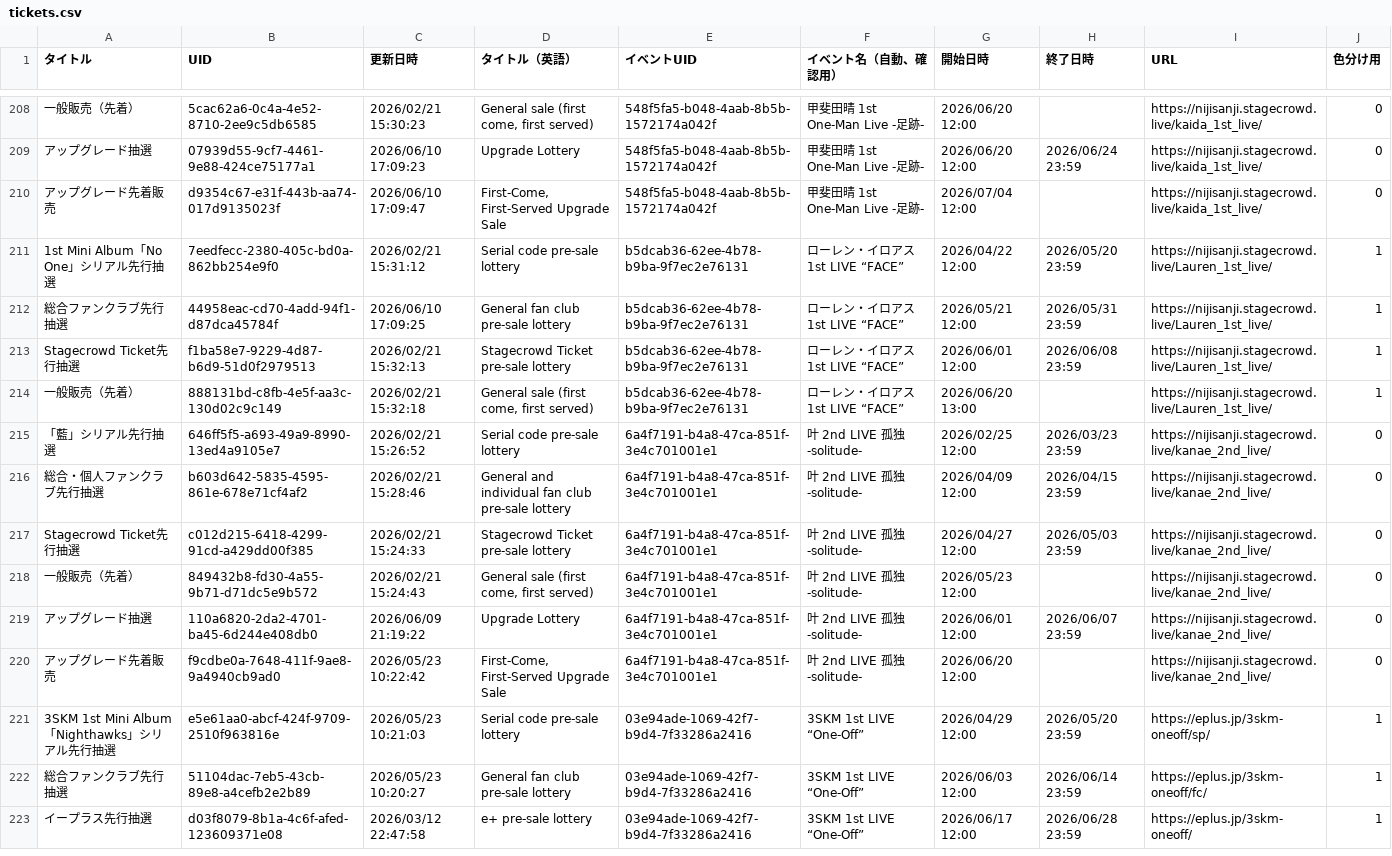
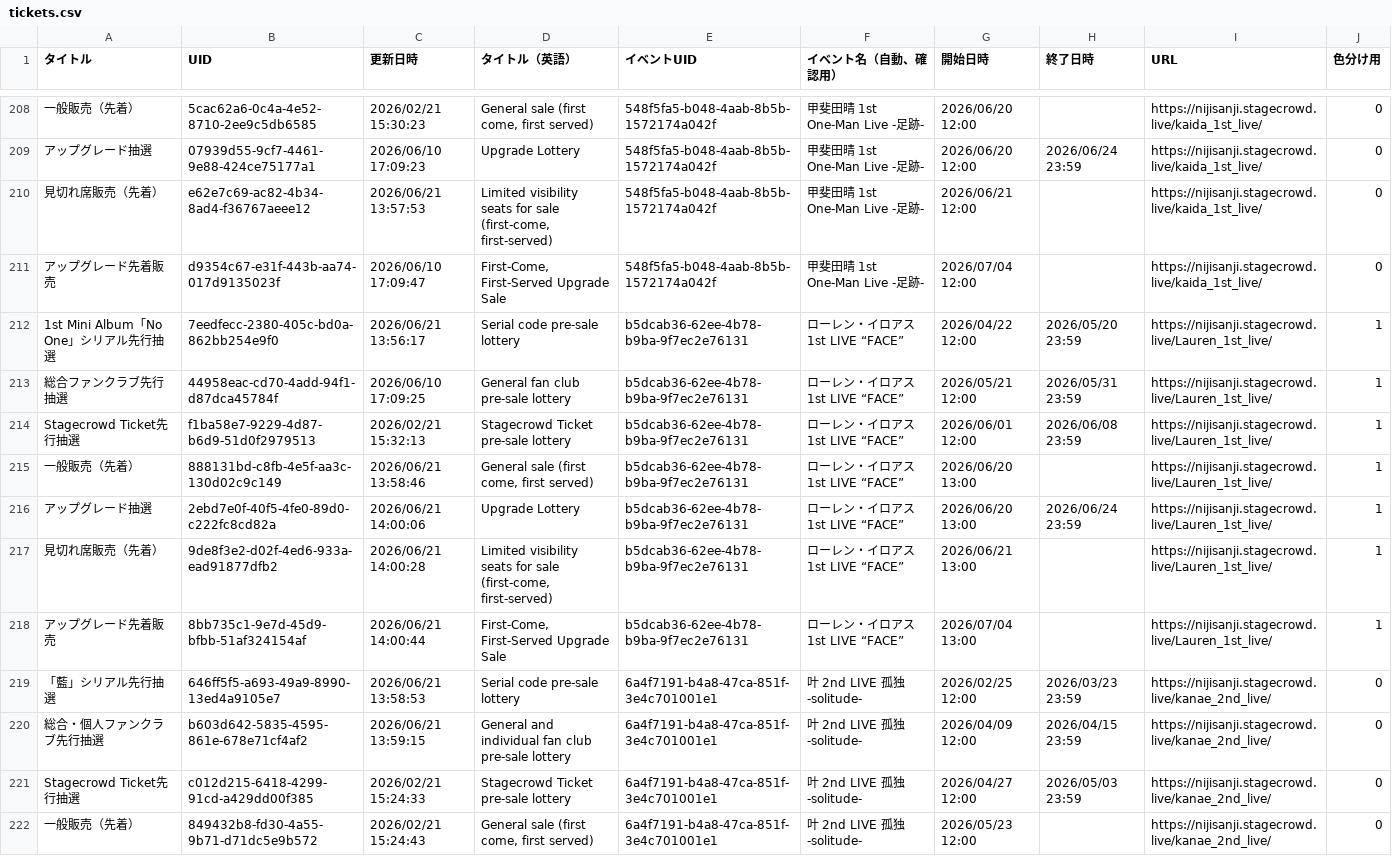
Before and after one commit to magicien/Nij.iCal, a CSV file: docs/data/tickets.csv, drawn as a sheet; only a part is shown, gaps mark what is left out; the shorter side is filled out with more unchanged rows; addresses are those after the commit; the diff names each change by its address in the sheet, - before the commit and + after, or states it on an @@ line.

```diff
--- a/docs/data/tickets.csv
+++ b/docs/data/tickets.csv
+row 210: 見切れ席販売（先着） | e62e7c69-ac82-4b34-8ad4-f36767aeee12 | 2026/06/21 13:57:53 | Limited visibility seats for sale (first-come, first-served) | 548f5fa5-b048-4aab-8b5b-1572174a042f | 甲斐田晴 1st One-Man Live -足跡- | 2026/06/21 12:00 |  | https://nijisanji.stagecrowd.live/kaida_1st_live/ | 0
-C212 (更新日時): 2026/02/21 15:31:12
+C212 (更新日時): 2026/06/21 13:56:17
-C215 (更新日時): 2026/02/21 15:32:18
+C215 (更新日時): 2026/06/21 13:58:46
+row 216: アップグレード抽選 | 2ebd7e0f-40f5-4fe0-89d0-c222fc8cd82a | 2026/06/21 14:00:06 | Upgrade Lottery | b5dcab36-62ee-4b78-b9ba-9f7ec2e76131 | ローレン・イロアス 1st LIVE “FACE” | 2026/06/20 13:00 | 2026/06/24 23:59 | https://nijisanji.stagecrowd.live/Lauren_1st_live/ | 1
+row 217: 見切れ席販売（先着） | 9de8f3e2-d02f-4ed6-933a-ead91877dfb2 | 2026/06/21 14:00:28 | Limited visibility seats for sale (first-come, first-served) | b5dcab36-62ee-4b78-b9ba-9f7ec2e76131 | ローレン・イロアス 1st LIVE “FACE” | 2026/06/21 13:00 |  | https://nijisanji.stagecrowd.live/Lauren_1st_live/ | 1
+row 218: アップグレード先着販売 | 8bb735c1-9e7d-45d9-bfbb-51af324154af | 2026/06/21 14:00:44 | First-Come, First-Served Upgrade Sale | b5dcab36-62ee-4b78-b9ba-9f7ec2e76131 | ローレン・イロアス 1st LIVE “FACE” | 2026/07/04 13:00 |  | https://nijisanji.stagecrowd.live/Lauren_1st_live/ | 1
-C219 (更新日時): 2026/02/21 15:26:52
+C219 (更新日時): 2026/06/21 13:58:53
-C220 (更新日時): 2026/02/21 15:28:46
+C220 (更新日時): 2026/06/21 13:59:15
```
Also changed, not shown: 22 other files.
